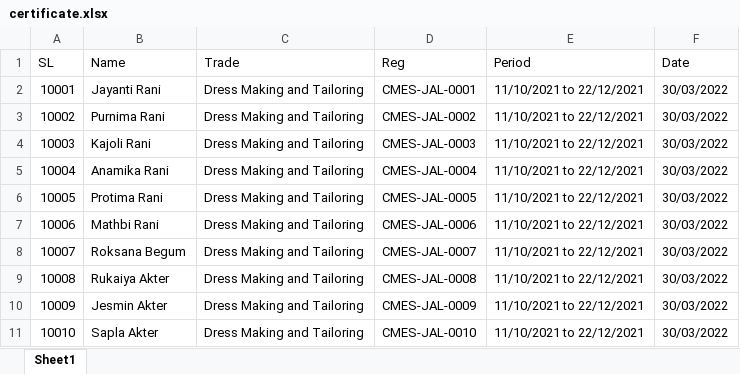
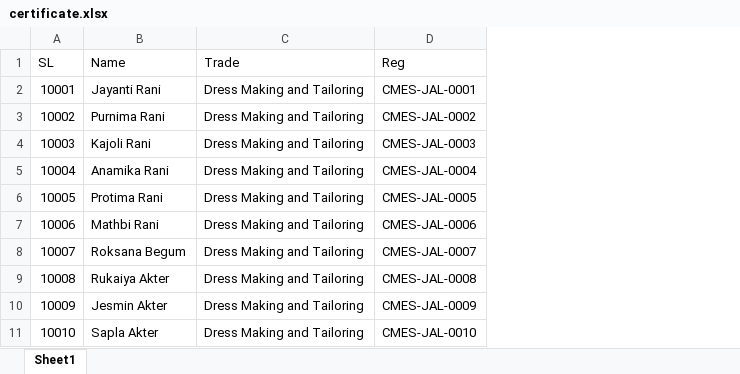
Before and after one commit to aslamzaman/aslamzaman, an Excel workbook: public/images/certificate/certificate.xlsx, sheet Sheet1, drawn as a sheet; values as stored, in another font and other column widths than the file's, no borders; the diff names each change by its address in the sheet, - before the commit and + after, or states it on an @@ line.

```diff
--- a/public/images/certificate/certificate.xlsx (sheet Sheet1)
+++ b/public/images/certificate/certificate.xlsx (sheet Sheet1)
-column E (Period), rows 2-11: all 11/10/2021 to 22/12/2021
-column F (Date), rows 2-11: all 30/03/2022
```
Also changed, not shown: 1 other file.
